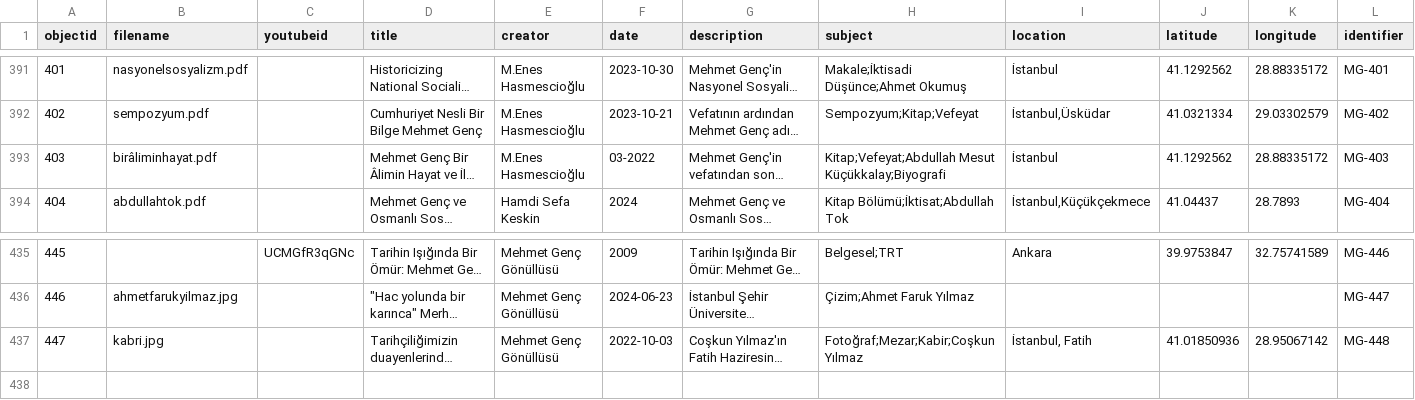
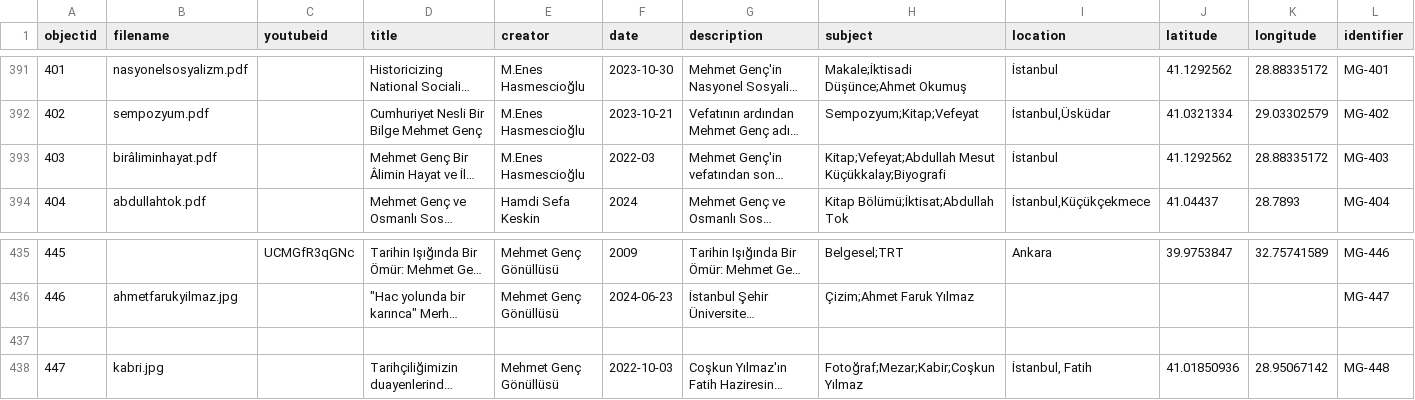
Before and after one commit to HacYolundaBirKarinca/mgenc, a CSV file: _data/collection_metadata.csv, drawn as a sheet; only a part is shown, gaps mark what is left out; long unchanged cells end in …; rows hold the shown columns only; the diff names each change by its address in the sheet, - before the commit and + after, or states it on an @@ line.

Commit message:
Update collection_metadata.csv

```diff
--- a/_data/collection_metadata.csv
+++ b/_data/collection_metadata.csv
-F393 (date): 03-2022
+F393 (date): 2022-03
+row 437: (empty)
```
